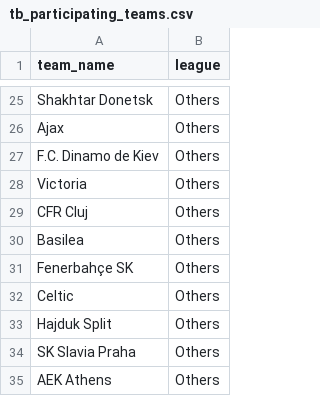
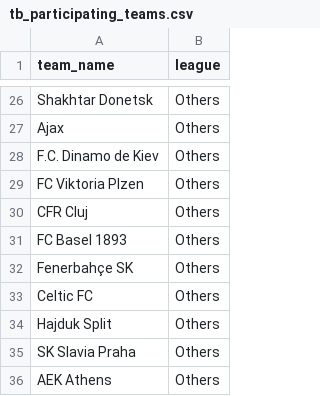
Before and after one commit to Ricardop1/WorldTheBest, a CSV file: web conversion/data/tb_participating_teams.csv, drawn as a sheet; only a part is shown, gaps mark what is left out; the diff covers the shown part only.

Commit message:
Remove unused team images and update team data in CSV files for accuracy

```diff
--- a/web conversion/data/tb_participating_teams.csv
+++ b/web conversion/data/tb_participating_teams.csv
@@ -27,7 +28,7 @@ Ajax,Others
 F.C. Dinamo de Kiev,Others
-Victoria,Others
+FC Viktoria Plzen,Others
 CFR Cluj,Others
-Basilea,Others
+FC Basel 1893,Others
 Fenerbahçe SK,Others
-Celtic,Others
+Celtic FC,Others
 Hajduk Split,Others
```
Also changed, not shown: 1 added row and 23 edited cells elsewhere in this file, web conversion/data/thebest.csv, 14 other files.
